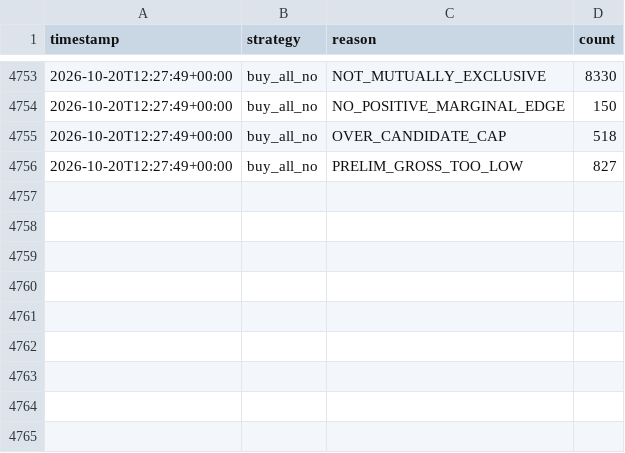
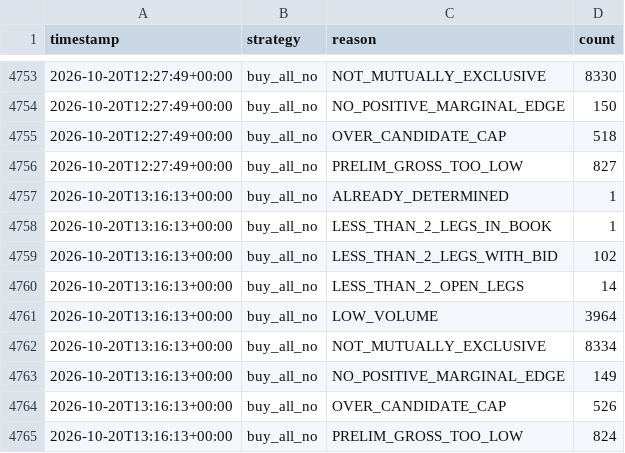
Before and after one commit to alannesper10/Pie-a-pie, a CSV file: data/strategies/buy_all_no/discards.csv, drawn as a sheet; only a part is shown, gaps mark what is left out.

```diff
--- a/data/strategies/buy_all_no/discards.csv
+++ b/data/strategies/buy_all_no/discards.csv
@@ -4756 +4756,10 @@ timestamp,strategy,reason,count
 2026-10-20T12:27:49+00:00,buy_all_no,PRELIM_GROSS_TOO_LOW,827
+2026-10-20T13:16:13+00:00,buy_all_no,ALREADY_DETERMINED,1
+2026-10-20T13:16:13+00:00,buy_all_no,LESS_THAN_2_LEGS_IN_BOOK,1
+2026-10-20T13:16:13+00:00,buy_all_no,LESS_THAN_2_LEGS_WITH_BID,102
+2026-10-20T13:16:13+00:00,buy_all_no,LESS_THAN_2_OPEN_LEGS,14
+2026-10-20T13:16:13+00:00,buy_all_no,LOW_VOLUME,3964
+2026-10-20T13:16:13+00:00,buy_all_no,NOT_MUTUALLY_EXCLUSIVE,8334
+2026-10-20T13:16:13+00:00,buy_all_no,NO_POSITIVE_MARGINAL_EDGE,149
+2026-10-20T13:16:13+00:00,buy_all_no,OVER_CANDIDATE_CAP,526
+2026-10-20T13:16:13+00:00,buy_all_no,PRELIM_GROSS_TOO_LOW,824
```
Also changed, not shown: data/cycles.csv, data/strategies/buy_all_no/cycles.csv, 9 other files.
